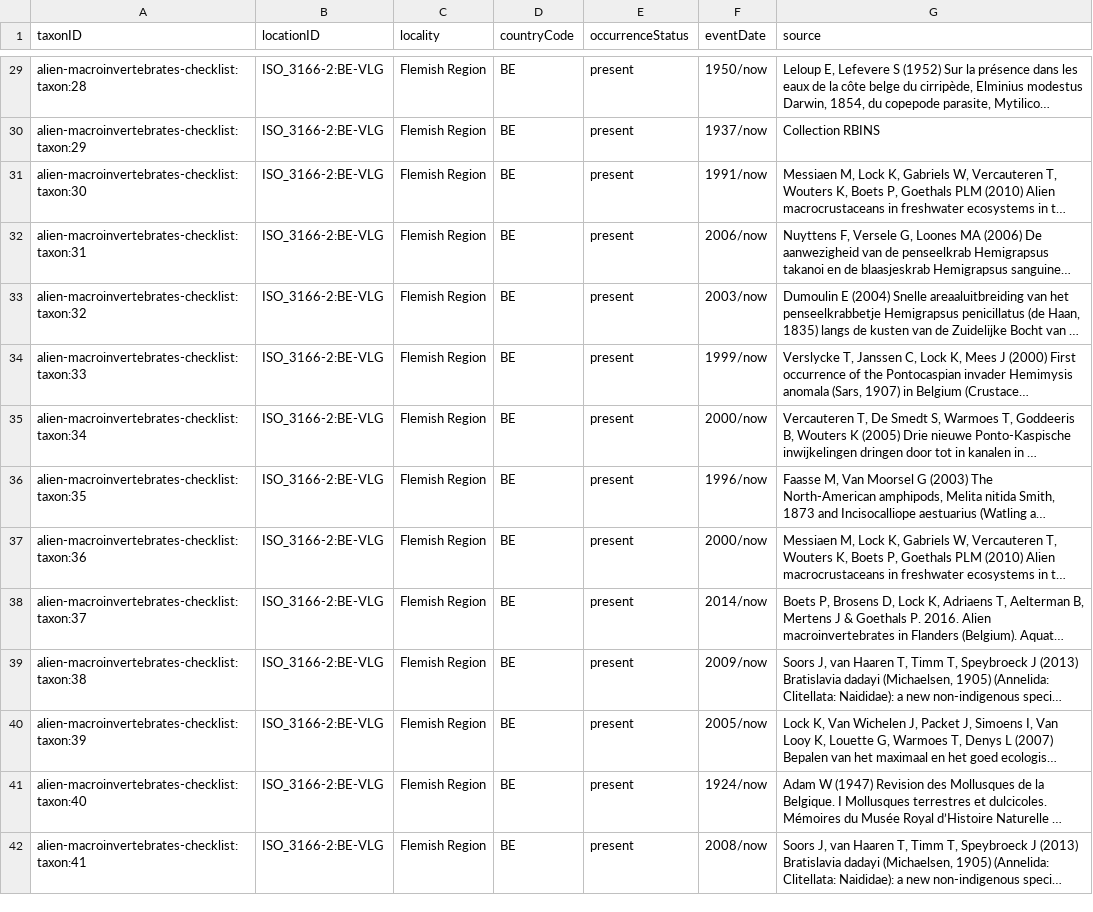
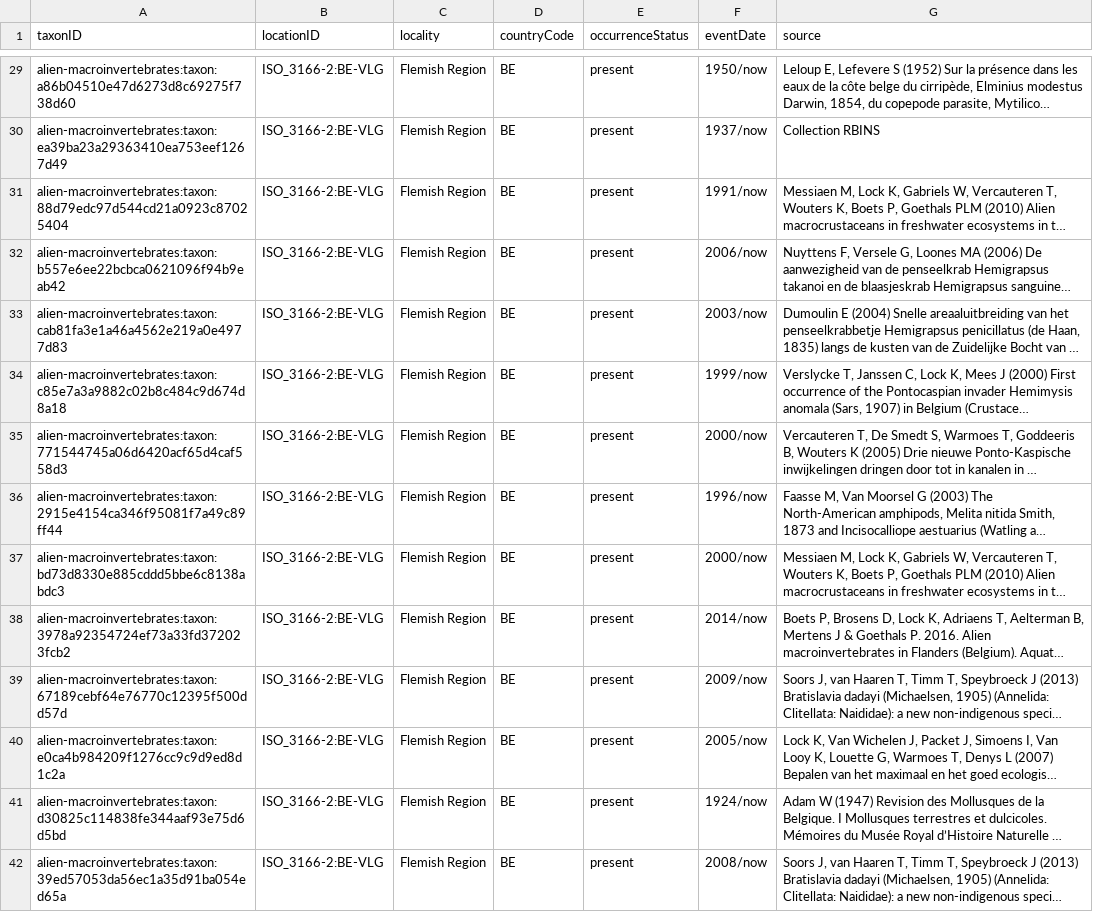
Before and after one commit to LifeWatchINBO/alien-macroinvertebrates, a CSV file: data/processed/dwc_checklist/distribution.csv, drawn as a sheet; only a part is shown, gaps mark what is left out; long unchanged cells end in …; the diff covers the shown part only; the diff names each change by its address in the sheet, - before the commit and + after, or states it on an @@ line.

```diff
--- a/data/processed/dwc_checklist/distribution.csv
+++ b/data/processed/dwc_checklist/distribution.csv
-A29 (taxonID): alien-macroinvertebrates-checklist:taxon:28
+A29 (taxonID): alien-macroinvertebrates:taxon:a86b04510e47d6273d8c69275f738d60
-A30 (taxonID): alien-macroinvertebrates-checklist:taxon:29
+A30 (taxonID): alien-macroinvertebrates:taxon:ea39ba23a29363410ea753eef1267d49
-A31 (taxonID): alien-macroinvertebrates-checklist:taxon:30
+A31 (taxonID): alien-macroinvertebrates:taxon:88d79edc97d544cd21a0923c87025404
-A32 (taxonID): alien-macroinvertebrates-checklist:taxon:31
+A32 (taxonID): alien-macroinvertebrates:taxon:b557e6ee22bcbca0621096f94b9eab42
-A33 (taxonID): alien-macroinvertebrates-checklist:taxon:32
+A33 (taxonID): alien-macroinvertebrates:taxon:cab81fa3e1a46a4562e219a0e4977d83
-A34 (taxonID): alien-macroinvertebrates-checklist:taxon:33
+A34 (taxonID): alien-macroinvertebrates:taxon:c85e7a3a9882c02b8c484c9d674d8a18
-A35 (taxonID): alien-macroinvertebrates-checklist:taxon:34
+A35 (taxonID): alien-macroinvertebrates:taxon:771544745a06d6420acf65d4caf558d3
-A36 (taxonID): alien-macroinvertebrates-checklist:taxon:35
+A36 (taxonID): alien-macroinvertebrates:taxon:2915e4154ca346f95081f7a49c89ff44
-A37 (taxonID): alien-macroinvertebrates-checklist:taxon:36
+A37 (taxonID): alien-macroinvertebrates:taxon:bd73d8330e885cddd5bbe6c8138abdc3
-A38 (taxonID): alien-macroinvertebrates-checklist:taxon:37
+A38 (taxonID): alien-macroinvertebrates:taxon:3978a92354724ef73a33fd372023fcb2
-A39 (taxonID): alien-macroinvertebrates-checklist:taxon:38
+A39 (taxonID): alien-macroinvertebrates:taxon:67189cebf64e76770c12395f500dd57d
-A40 (taxonID): alien-macroinvertebrates-checklist:taxon:39
+A40 (taxonID): alien-macroinvertebrates:taxon:e0ca4b984209f1276cc9c9d9ed8d1c2a
-A41 (taxonID): alien-macroinvertebrates-checklist:taxon:40
+A41 (taxonID): alien-macroinvertebrates:taxon:d30825c114838fe344aaf93e75d6d5bd
-A42 (taxonID): alien-macroinvertebrates-checklist:taxon:41
+A42 (taxonID): alien-macroinvertebrates:taxon:39ed57053da56ec1a35d91ba054ed65a
```
Also changed, not shown: 59 edited cells elsewhere in this file, data/processed/dwc_checklist/description.csv, data/processed/dwc_checklist/taxon.csv, 2 other files.
